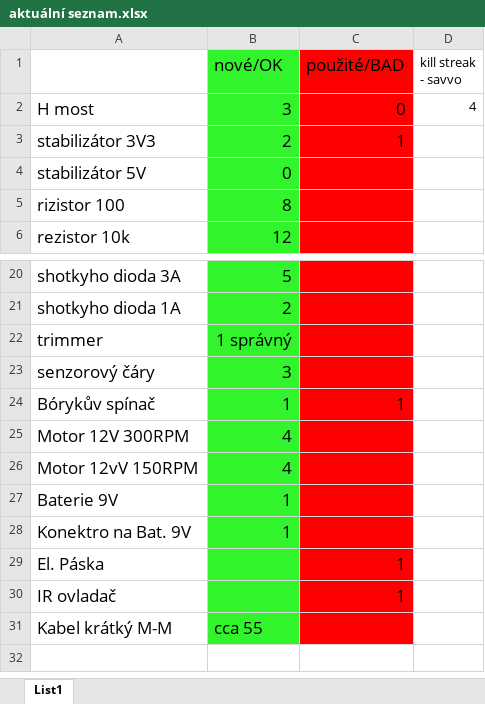
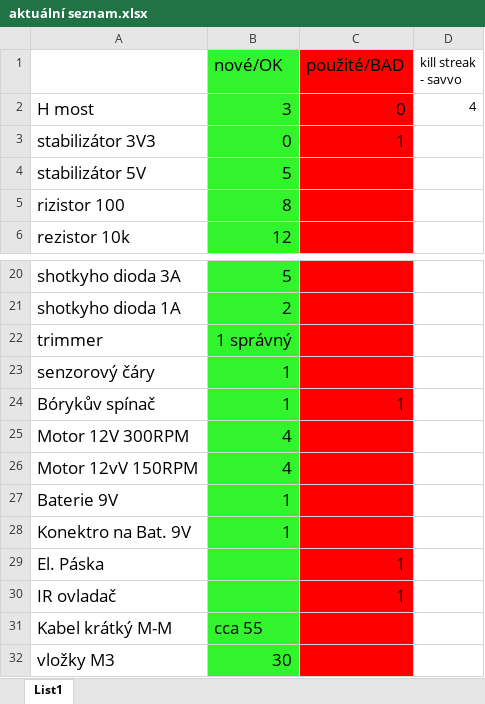
Before and after one commit to bismarx-v1/Sumec-MiniSumo, an Excel workbook: - DOCS -/Excel - COMPONENTS/aktuální seznam.xlsx, sheet List1, drawn as a sheet; only a part is shown, gaps mark what is left out; values as stored, in another font and other column widths than the file's, no borders; the diff names each change by its address in the sheet, - before the commit and + after, or states it on an @@ line.

```diff
--- a/- DOCS -/Excel - COMPONENTS/aktuální seznam.xlsx (sheet List1)
+++ b/- DOCS -/Excel - COMPONENTS/aktuální seznam.xlsx (sheet List1)
-B3 (nové/OK): 2
+B3 (nové/OK): 0
-B4 (nové/OK): 0
+B4 (nové/OK): 5
-B23 (nové/OK): 3
+B23 (nové/OK): 1
+row 32: vložky M3 | 30
```
Also changed, not shown: 4 other files.
